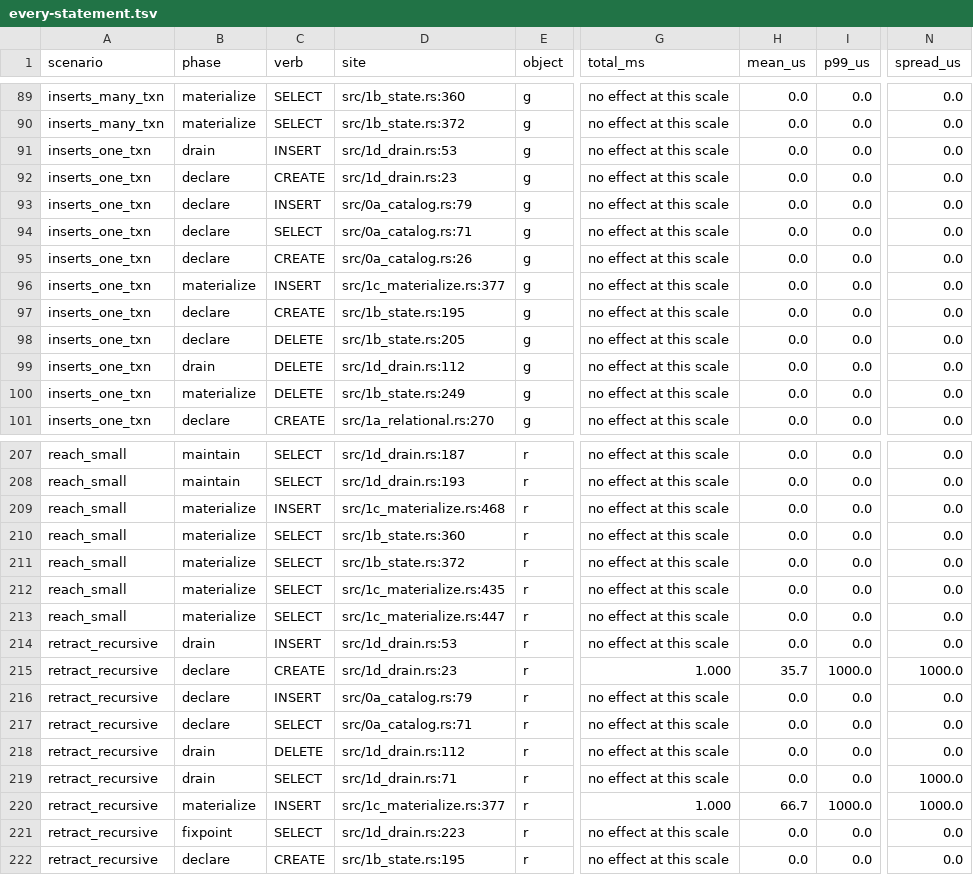
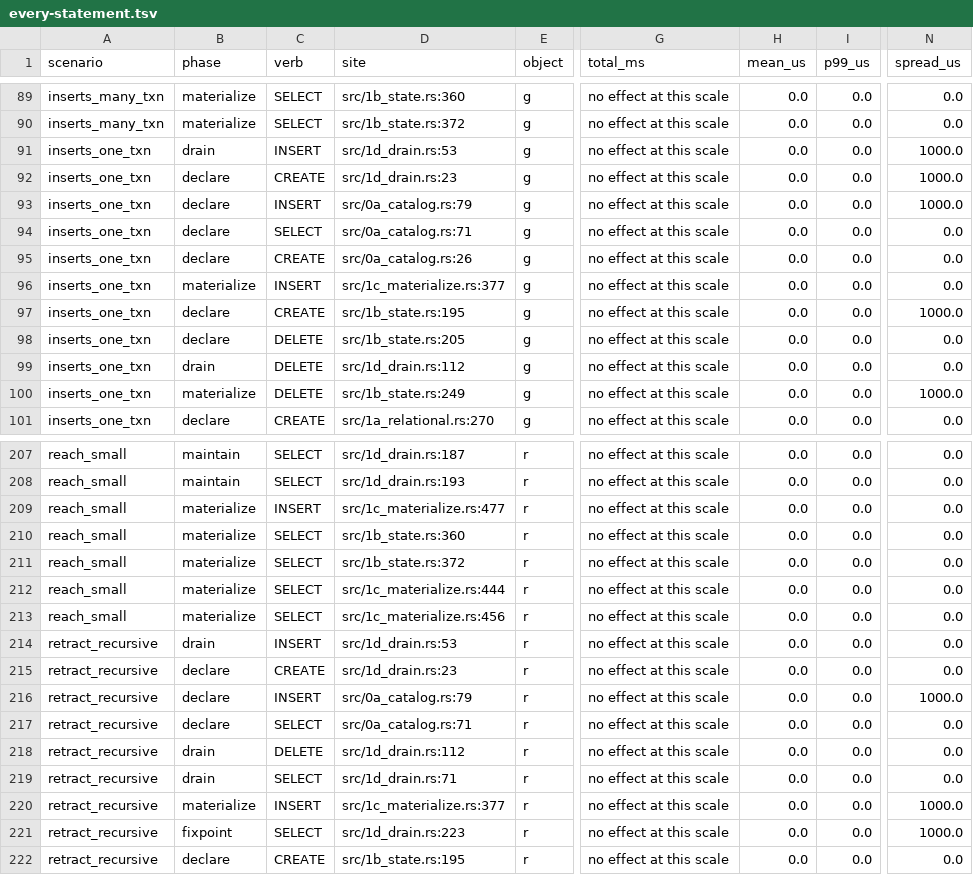
Before and after one commit to hafley66/sqlite_ivm, a TSV file: plans/costs/every-statement.tsv, drawn as a sheet; only a part is shown, gaps mark what is left out; the diff covers the shown part only; the diff names each change by its address in the sheet, - before the commit and + after, or states it on an @@ line.

```diff
--- a/plans/costs/every-statement.tsv
+++ b/plans/costs/every-statement.tsv
-N91:N93 (spread_us): 0.0
+N91:N93 (spread_us): 1000.0
-N97 (spread_us): 0.0
+N97 (spread_us): 1000.0
-N100 (spread_us): 0.0
+N100 (spread_us): 1000.0
-D209 (site): src/1c_materialize.rs:468
+D209 (site): src/1c_materialize.rs:477
-D212 (site): src/1c_materialize.rs:435
+D212 (site): src/1c_materialize.rs:444
-D213 (site): src/1c_materialize.rs:447
+D213 (site): src/1c_materialize.rs:456
-G215 (total_ms): 1.000
+G215 (total_ms): no effect at this scale
-H215 (mean_us): 35.7
+H215 (mean_us): 0.0
-I215 (p99_us): 1000.0
+I215 (p99_us): 0.0
-N215 (spread_us): 1000.0
+N215 (spread_us): 0.0
-N216 (spread_us): 0.0
+N216 (spread_us): 1000.0
-N219 (spread_us): 1000.0
+N219 (spread_us): 0.0
-G220 (total_ms): 1.000
+G220 (total_ms): no effect at this scale
-H220 (mean_us): 66.7
+H220 (mean_us): 0.0
-I220 (p99_us): 1000.0
+I220 (p99_us): 0.0
-N221 (spread_us): 0.0
+N221 (spread_us): 1000.0
```
Also changed, not shown: 61 edited cells elsewhere in this file, 1 other file.
